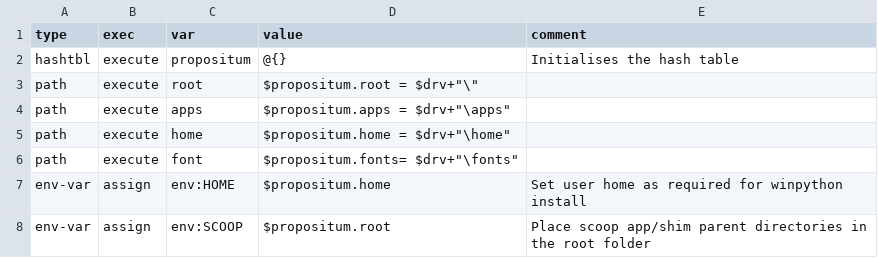
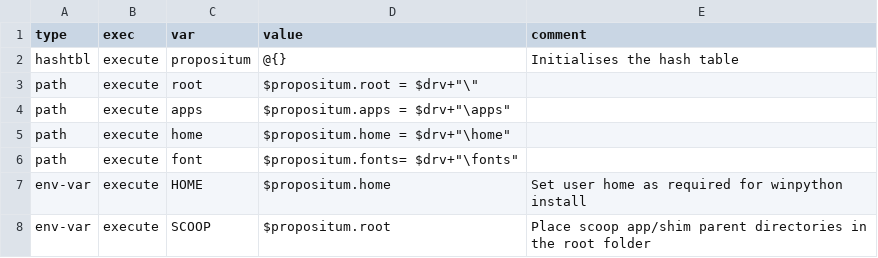
Before and after one commit to jenny-xie/opensource, a CSV file: script/vars-other.csv, drawn as a sheet.

```diff
--- a/script/vars-other.csv
+++ b/script/vars-other.csv
@@ -6,3 +6,3 @@ path,execute,home,"$propositum.home = $drv+""\home""",
 path,execute,font,"$propositum.fonts= $drv+""\fonts""",
-env-var,assign,env:HOME,$propositum.home,Set user home as required for winpython install
-env-var,assign,env:SCOOP,$propositum.root,Place scoop app/shim parent directories in the root folder
+env-var,execute,HOME,$propositum.home,Set user home as required for winpython install
+env-var,execute,SCOOP,$propositum.root,Place scoop app/shim parent directories in the root folder
```
Also changed, not shown: 1 other file.
